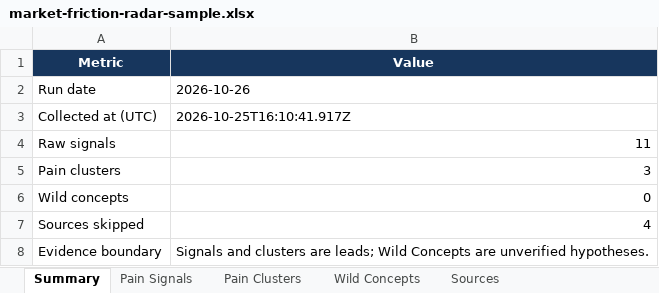
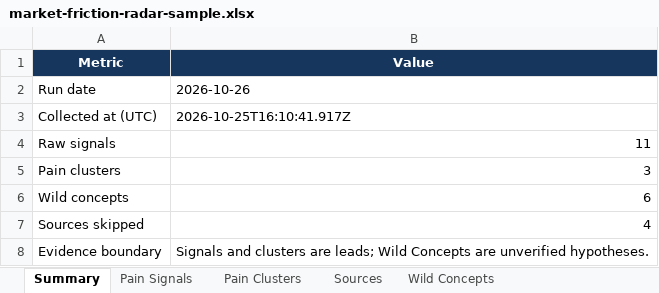
Before and after one commit to Billy-wei2005/market-friction-radar, an Excel workbook: examples/market-friction-radar-sample.xlsx, sheet Summary, drawn as a sheet; values as stored, in another font and other column widths than the file's, no borders; the diff names each change by its address in the sheet, - before the commit and + after, or states it on an @@ line.

```diff
--- a/examples/market-friction-radar-sample.xlsx (sheet Summary)
+++ b/examples/market-friction-radar-sample.xlsx (sheet Summary)
@@ sheet tab order changed: Summary | Pain Signals | Pain Clusters | Sources | Wild Concepts @@
-B6 (Value): 0
+B6 (Value): 6
```
Also changed, not shown: sheet Wild Concepts, 3 other files.
